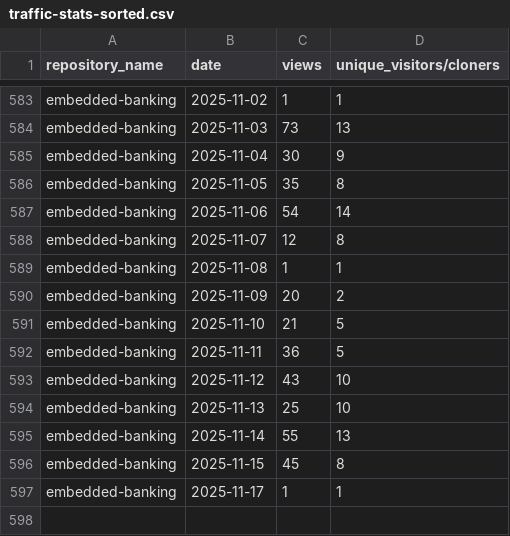
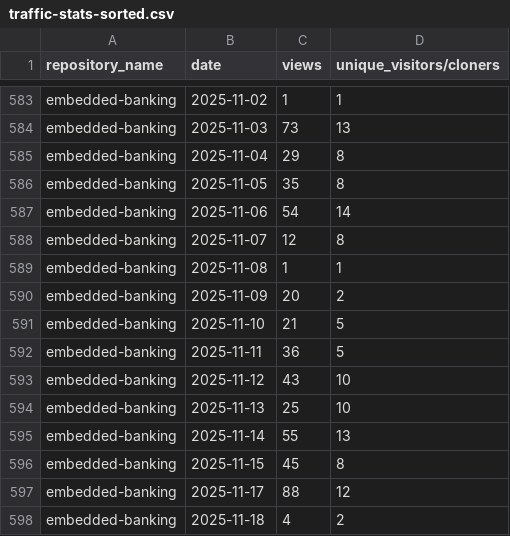
Before and after one commit to jpmorgan-payments/embedded-finance, a CSV file: metrics/traffic-stats-sorted.csv, drawn as a sheet; only a part is shown, gaps mark what is left out.

```diff
--- a/metrics/traffic-stats-sorted.csv
+++ b/metrics/traffic-stats-sorted.csv
@@ -584,3 +584,3 @@ embedded-banking,2025-11-02,1,1
 embedded-banking,2025-11-03,73,13
-embedded-banking,2025-11-04,30,9
+embedded-banking,2025-11-04,29,8
 embedded-banking,2025-11-05,35,8
@@ -596,2 +596,3 @@ embedded-banking,2025-11-14,55,13
 embedded-banking,2025-11-15,45,8
-embedded-banking,2025-11-17,1,1
+embedded-banking,2025-11-17,88,12
+embedded-banking,2025-11-18,4,2
```
Also changed, not shown: metrics/clone-stats-sorted.csv, metrics/clone-stats.csv, 1 other file.
